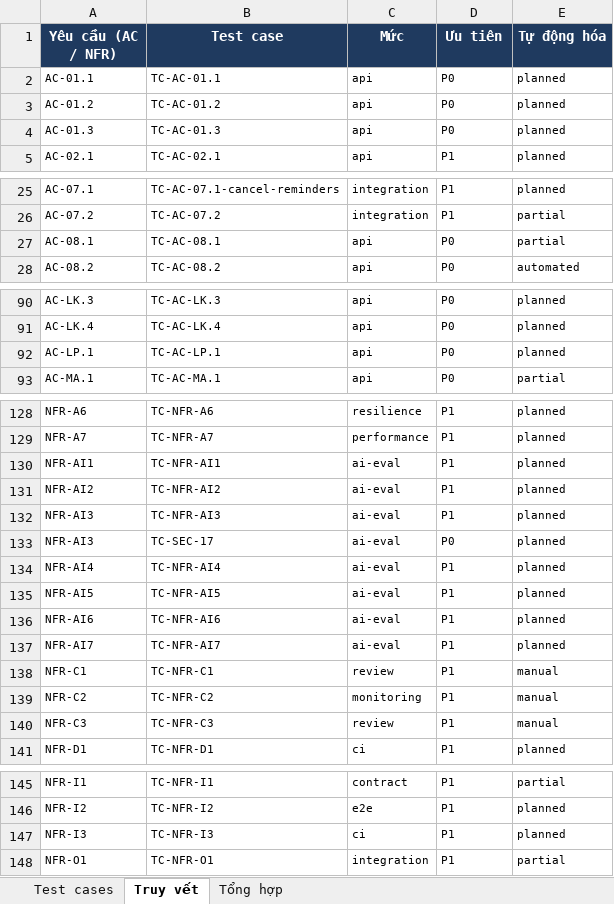
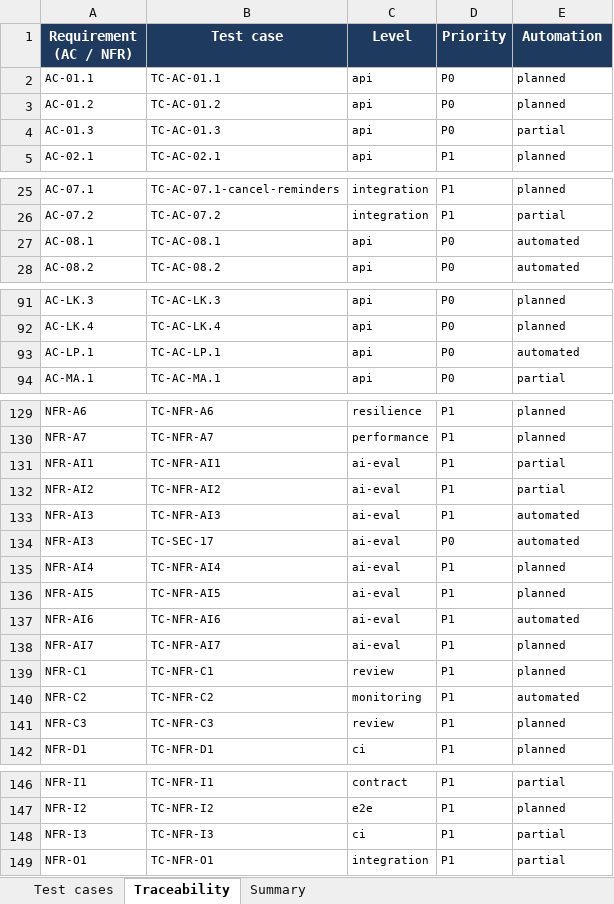
Before and after one commit to viethung12062005/smart-hospital-platform, an Excel workbook: docs/06-testing/dist/Test_Cases.xlsx, sheet Traceability, drawn as a sheet; only a part is shown, gaps mark what is left out; values as stored, in another font and other column widths than the file's, no borders; addresses are those after the commit; the diff covers the shown part only; the diff names each change by its address in the sheet, - before the commit and + after, or states it on an @@ line.

```diff
--- a/docs/06-testing/dist/Test_Cases.xlsx (sheet Traceability)
+++ b/docs/06-testing/dist/Test_Cases.xlsx (sheet Traceability)
-sheet tab: Truy vết
+sheet tab: Traceability
-sheet tab: Tổng hợp
+sheet tab: Summary
-A1: Yêu cầu (AC / NFR)
+A1: Requirement (AC / NFR)
-C1: Mức
+C1: Level
-D1: Ưu tiên
+D1: Priority
-E1: Tự động hóa
+E1: Automation
-E4 (Automation): planned
+E4 (Automation): partial
-E27 (Automation): partial
+E27 (Automation): automated
-E93 (Automation): planned
+E93 (Automation): automated
-E131:E132 (Automation): planned
+E131:E132 (Automation): partial
-E133:E134 (Automation): planned
+E133:E134 (Automation): automated
-E137 (Automation): planned
+E137 (Automation): automated
-E139 (Automation): manual
+E139 (Automation): planned
-E140 (Automation): manual
+E140 (Automation): automated
-E141 (Automation): manual
+E141 (Automation): planned
-E148 (Automation): planned
+E148 (Automation): partial
```
Also changed, not shown: 1 added row and 18 edited cells elsewhere in this sheet, sheet Test cases, sheet Summary, 19 other files.
